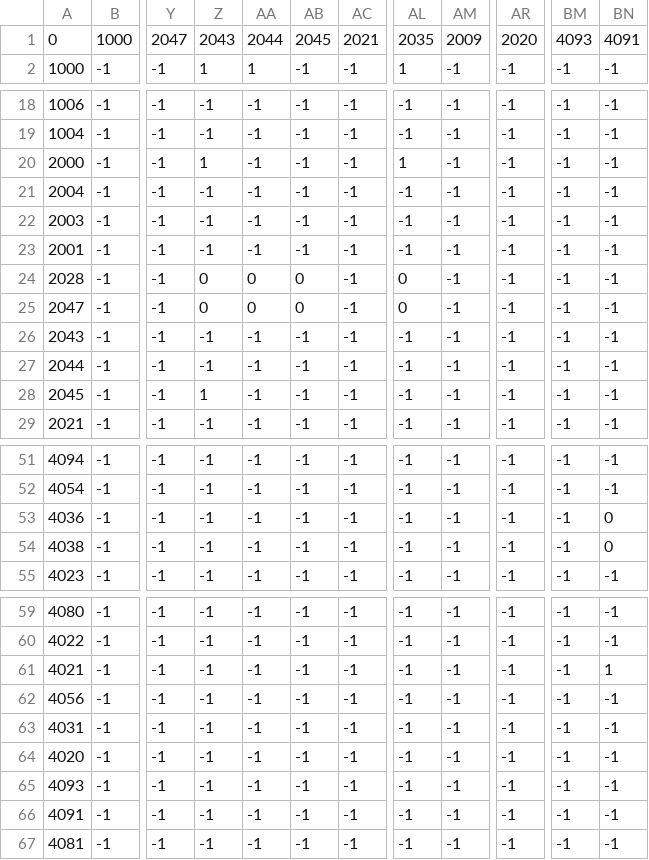
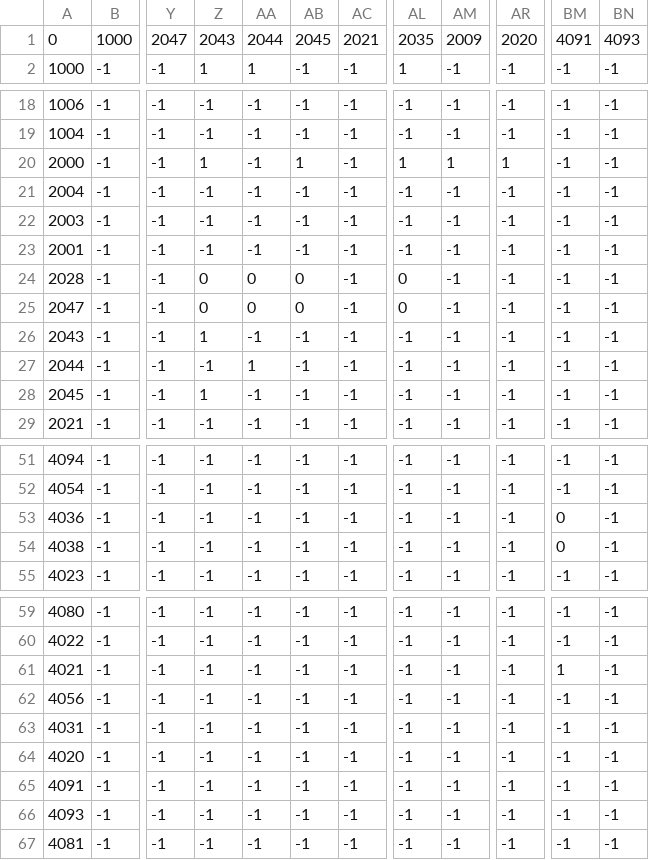
Before and after one commit to Hippocampome-Org/php, a CSV file: connectivity_data_files/known_connectivity_matrix_v1.0alpha.csv, drawn as a sheet; only a part is shown, gaps mark what is left out; the diff covers the shown part only; the diff names each change by its address in the sheet, - before the commit and + after, or states it on an @@ line.

Commit message:
updated known & potential connectivity matrix data

```diff
--- a/connectivity_data_files/known_connectivity_matrix_v1.0alpha.csv
+++ b/connectivity_data_files/known_connectivity_matrix_v1.0alpha.csv
-BM1: 4093
+BM1: 4091
-BN1: 4091
+BN1: 4093
-AB20: -1
+AB20: 1
-AM20: -1
+AM20: 1
-AR20: -1
+AR20: 1
-Z26: -1
+Z26: 1
-AA27: -1
+AA27: 1
-BM53:BM54: -1
+BM53:BM54: 0
-BN53:BN54: 0
+BN53:BN54: -1
-BM61: -1
+BM61: 1
-BN61: 1
+BN61: -1
@@ row 66 moved to row 65: 4091 @@
```
Also changed, not shown: 3 edited cells elsewhere in this file, connectivity_data_files/potential_connectivity_matrix_v1.0alpha.csv, 2 other files.
